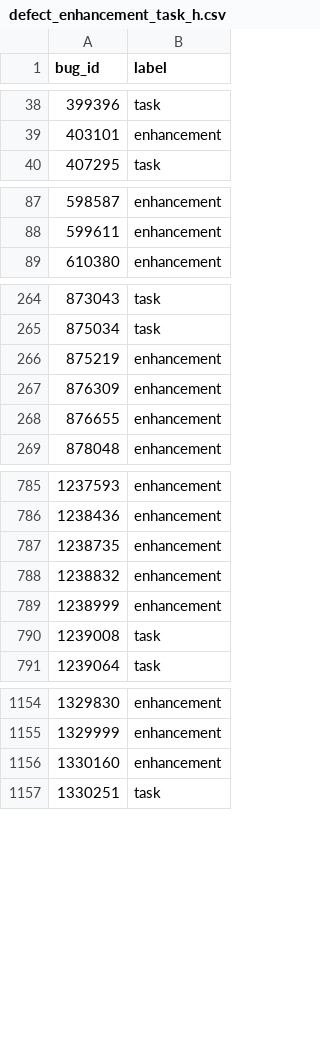
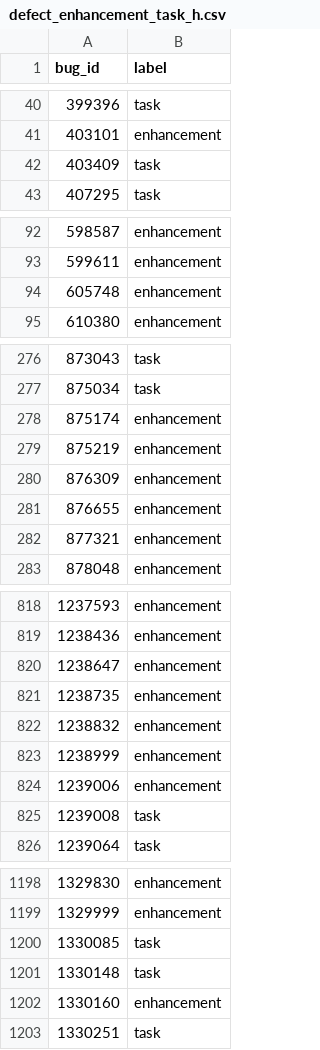
Before and after one commit to mozilla/bugbug, a CSV file: bugbug/labels/defect_enhancement_task_h.csv, drawn as a sheet; only a part is shown, gaps mark what is left out; the diff covers the shown part only.

Commit message:
Add more defect/enhancement/task labels gathered from changed made by users on Bugzilla

```diff
--- a/bugbug/labels/defect_enhancement_task_h.csv
+++ b/bugbug/labels/defect_enhancement_task_h.csv
@@ -39,2 +41,3 @@ bug_id,label
 403101,enhancement
+403409,task
 407295,task
@@ -88,2 +93,3 @@ bug_id,label
 599611,enhancement
+605748,enhancement
 610380,enhancement
@@ -265,2 +277,3 @@ bug_id,label
 875034,task
+875174,enhancement
 875219,enhancement
@@ -268,2 +281,3 @@ bug_id,label
 876655,enhancement
+877321,enhancement
 878048,enhancement
@@ -786,2 +819,3 @@ bug_id,label
 1238436,enhancement
+1238647,enhancement
 1238735,enhancement
@@ -789,2 +823,3 @@ bug_id,label
 1238999,enhancement
+1239006,enhancement
 1239008,task
@@ -1155,2 +1199,4 @@ bug_id,label
 1329999,enhancement
+1330085,task
+1330148,task
 1330160,enhancement
```
Also changed, not shown: 82 added rows and 3 edited cells elsewhere in this file.
